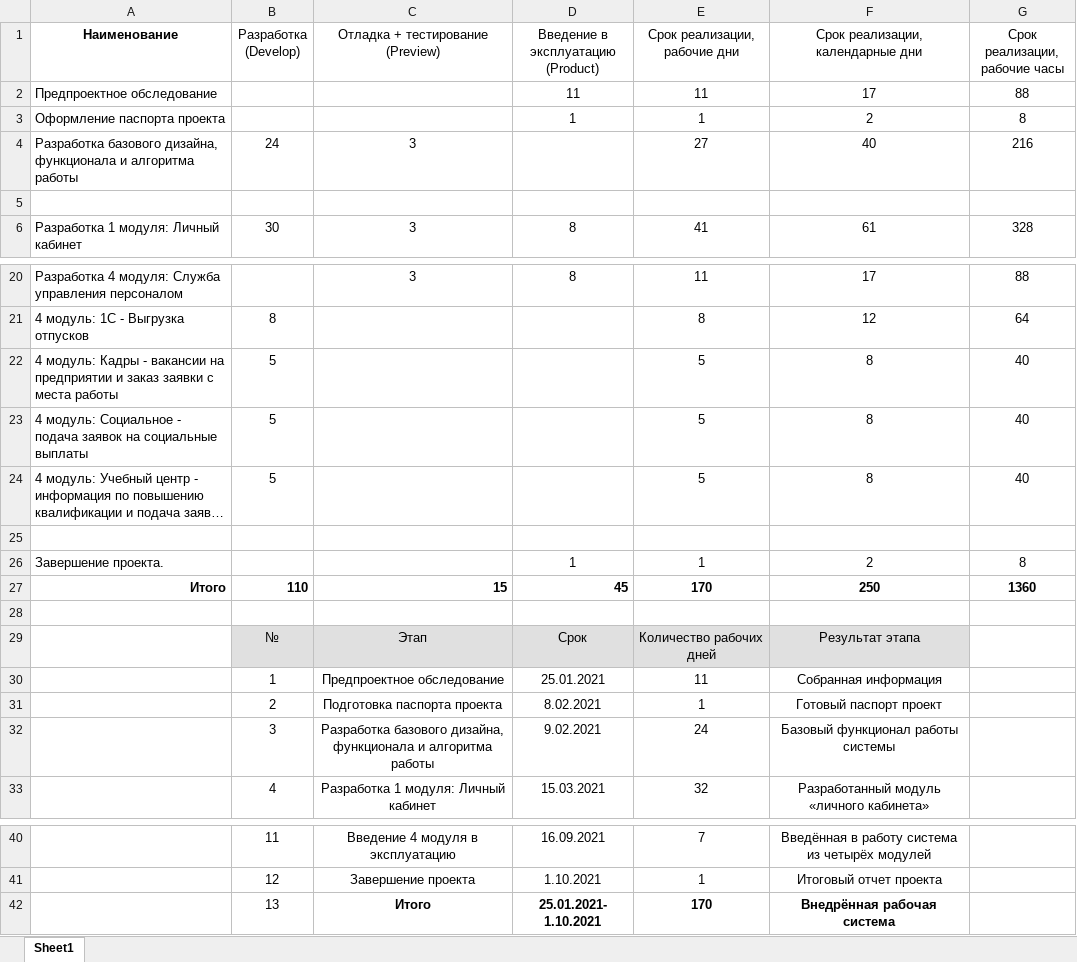
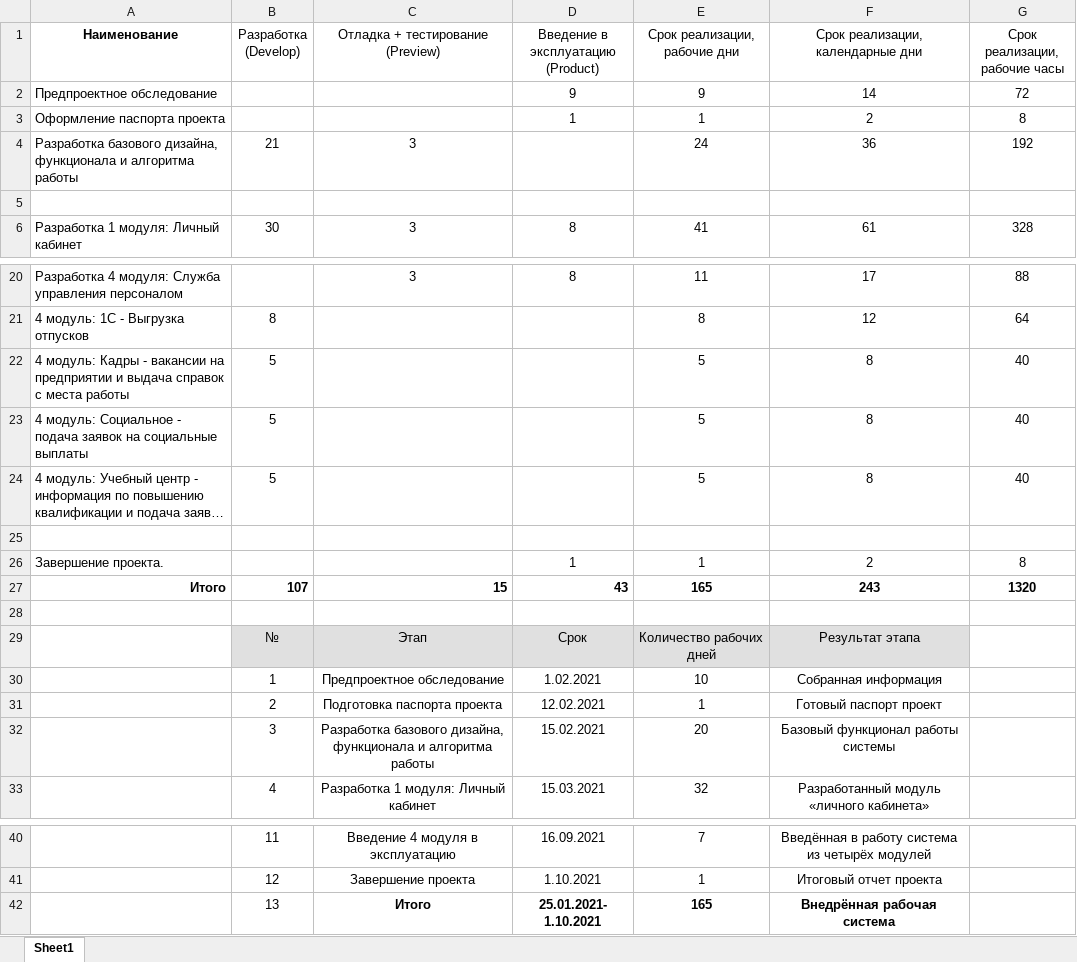
Before and after one commit to bogdandrienko/python-jsx-smart-pmp-app, an Excel workbook: DOCS/Веб-платформа управления изменениями/Веб-платформа управления изменениями — Сроки реализации.xlsx, sheet Sheet1, drawn as a sheet; only a part is shown, gaps mark what is left out; long unchanged cells end in …; values as stored, in another font and other column widths than the file's, no borders; charts and pictures not drawn; removed rows and columns are numbered as before the commit, all else as after; the diff names each change by its address in the sheet, - before the commit and + after, or states it on an @@ line.

```diff
--- a/DOCS/Веб-платформа управления изменениями/Веб-платформа управления изменениями — Сроки реализации.xlsx (sheet Sheet1)
+++ b/DOCS/Веб-платформа управления изменениями/Веб-платформа управления изменениями — Сроки реализации.xlsx (sheet Sheet1)
-row 2: Предпроектное обследование |  |  | 11 | 11 | 17 | 88
+row 2: Предпроектное обследование |  |  | 9 | 9 | 14 | 72
-B4 (Разработка (Develop)): 24
+B4 (Разработка (Develop)): 21
-E4 (Срок реализации, рабочие дни): 27
+E4 (Срок реализации, рабочие дни): 24
-F4 (Срок реализации, календарные дни): 40
+F4 (Срок реализации, календарные дни): 36
-G4 (Срок реализации, рабочие часы): 216
+G4 (Срок реализации, рабочие часы): 192
-A22 (Наименование): …предприятии и заказ заявки с места…
+A22 (Наименование): …предприятии и выдача справок с места…
-row 27: Итого | 110 | 15 | 45 | 170 | 250 | 1360
+row 27: Итого | 107 | 15 | 43 | 165 | 243 | 1320
-D30: 25.01.2021
+D30: 1.02.2021
-E30 (Срок реализации, рабочие дни): 11
+E30 (Срок реализации, рабочие дни): 10
-D31: 8.02.2021
+D31: 12.02.2021
-D32: 9.02.2021
+D32: 15.02.2021
-E32 (Срок реализации, рабочие дни): 24
+E32 (Срок реализации, рабочие дни): 20
-E42 (Срок реализации, рабочие дни): 170
+E42 (Срок реализации, рабочие дни): 165
```
Also changed, not shown: charts or pictures, DOCS/Веб-платформа управления изменениями/ПРЕМИЯ.xlsx, 55 other files.
